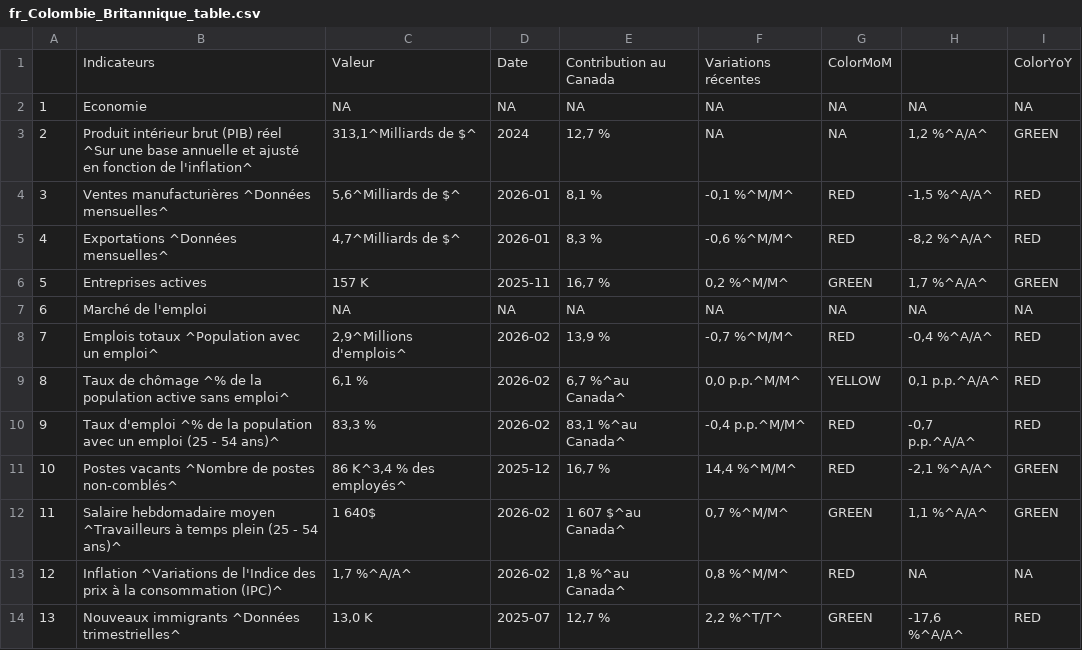
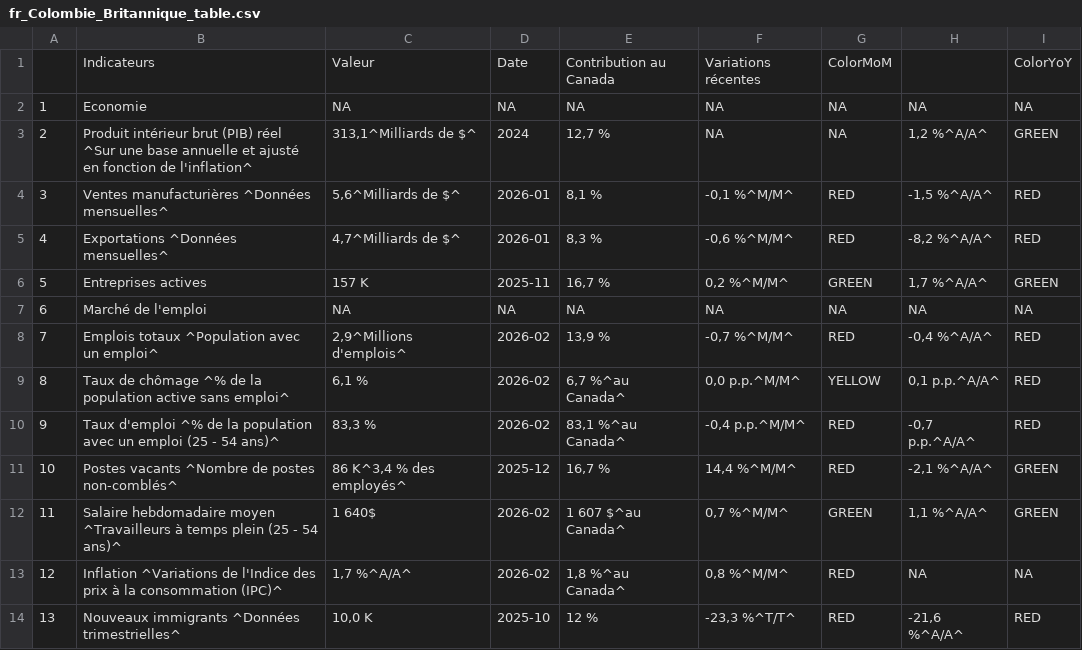
Before and after one commit to Dabra56/Economic_Dashboard, a CSV file: data/fr_Colombie_Britannique_table.csv, drawn as a sheet.

Commit message:
New Executive Order signed - data updated!

```diff
--- a/data/fr_Colombie_Britannique_table.csv
+++ b/data/fr_Colombie_Britannique_table.csv
@@ -14,2 +14,2 @@
 "12","Inflation ^Variations de l'Indice des prix à la consommation (IPC)^"," 1,7 %^A/A^","2026-02","1,8 %^au Canada^"," 0,8 %^M/M^","RED",NA,NA
-"13","Nouveaux immigrants ^Données trimestrielles^","13,0 K","2025-07","12,7 %","  2,2 %^T/T^","GREEN","-17,6 %^A/A^","RED"
+"13","Nouveaux immigrants ^Données trimestrielles^","10,0 K","2025-10","12 %","-23,3 %^T/T^","RED","-21,6 %^A/A^","RED"
```
Also changed, not shown: data/British_Colombia_table.csv, data/Nova_Scotia_table.csv, 19 other files.
